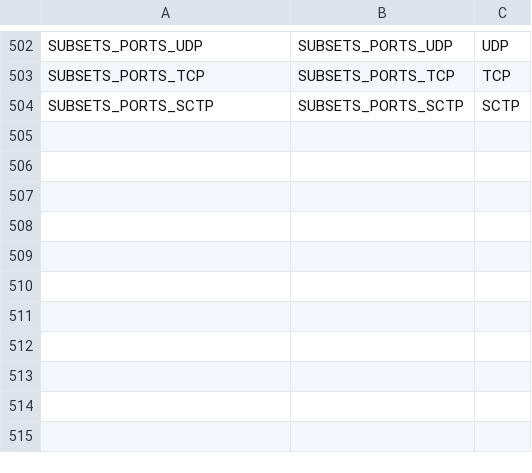
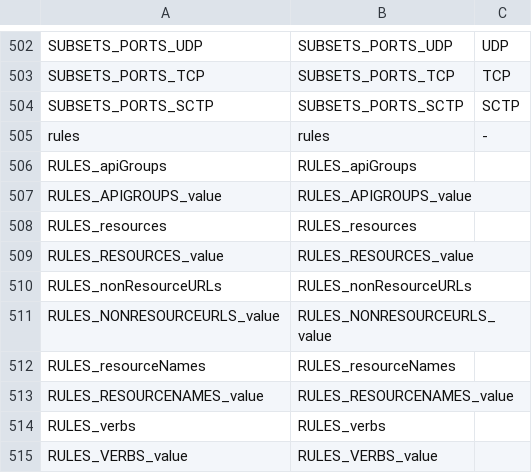
Before and after one commit to CAOSD-group/fms_dataset, a CSV file: FMs en VS Code/mapping_models/Kubernetes_manifest_mapping_v2.csv, drawn as a sheet; only a part is shown, gaps mark what is left out; the diff names each change by its address in the sheet, - before the commit and + after, or states it on an @@ line.

Commit message:
Añadido objeto Role al FM de Kubernetes

```diff
--- a/FMs en VS Code/mapping_models/Kubernetes_manifest_mapping_v2.csv
+++ b/FMs en VS Code/mapping_models/Kubernetes_manifest_mapping_v2.csv
+row 505: rules | rules | -
+row 506: RULES_apiGroups | RULES_apiGroups
+row 507: RULES_APIGROUPS_value | RULES_APIGROUPS_value
+row 508: RULES_resources | RULES_resources
+row 509: RULES_RESOURCES_value | RULES_RESOURCES_value
+row 510: RULES_nonResourceURLs | RULES_nonResourceURLs
+row 511: RULES_NONRESOURCEURLS_value | RULES_NONRESOURCEURLS_value
+row 512: RULES_resourceNames | RULES_resourceNames
+row 513: RULES_RESOURCENAMES_value | RULES_RESOURCENAMES_value
+row 514: RULES_verbs | RULES_verbs
+row 515: RULES_VERBS_value | RULES_VERBS_value
```
Also changed, not shown: 4 other files.
